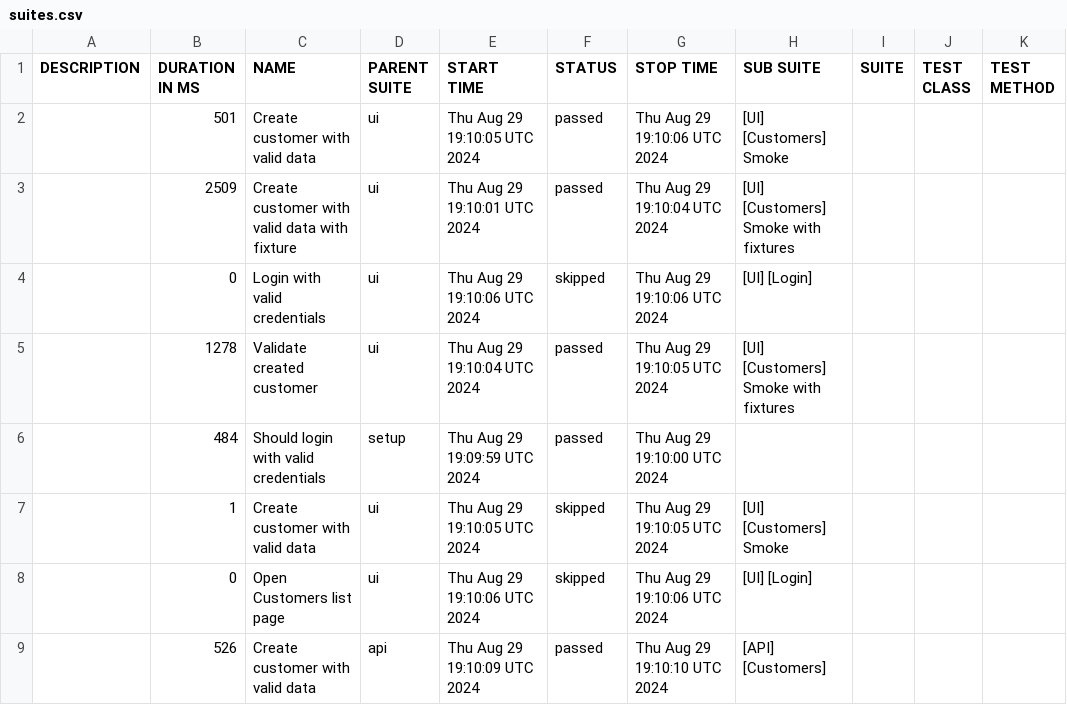
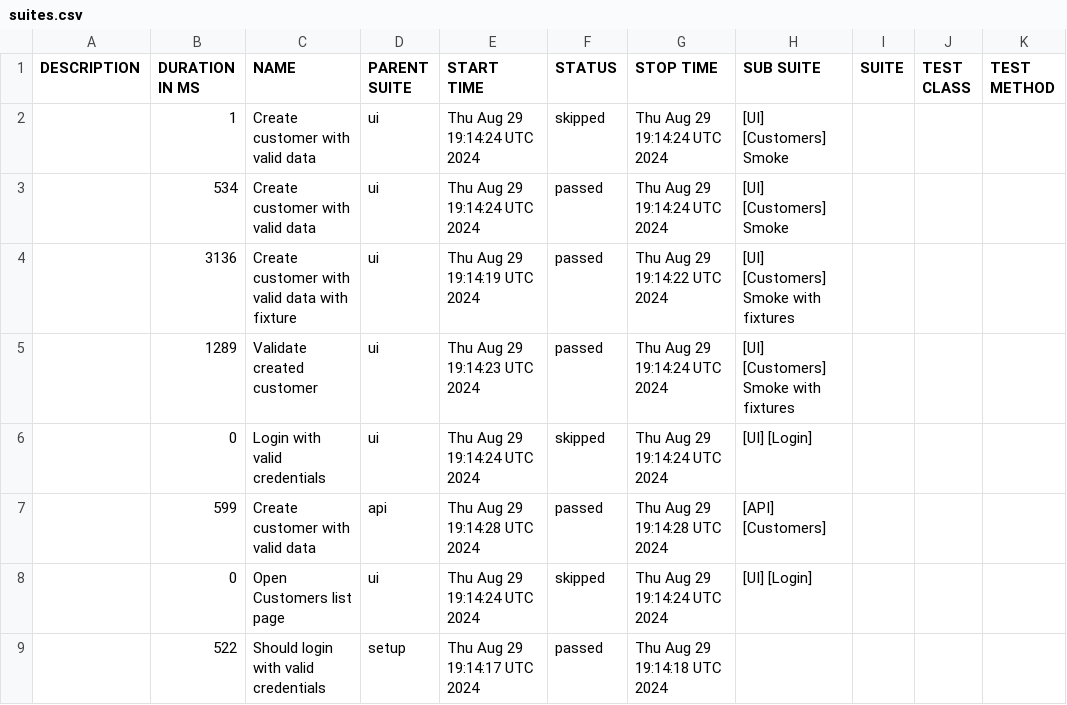
Before and after one commit to anatoly-karpovich/aqa-pw-2, a CSV file: allure-report/data/suites.csv, drawn as a sheet.

```diff
--- a/allure-report/data/suites.csv
+++ b/allure-report/data/suites.csv
@@ -1,9 +1,9 @@
 "DESCRIPTION","DURATION IN MS","NAME","PARENT SUITE","START TIME","STATUS","STOP TIME","SUB SUITE","SUITE","TEST CLASS","TEST METHOD"
-"","501","Create customer with valid data","ui","Thu Aug 29 19:10:05 UTC 2024","passed","Thu Aug 29 19:10:06 UTC 2024","[UI] [Customers] Smoke","","",""
-"","2509","Create customer with valid data with fixture","ui","Thu Aug 29 19:10:01 UTC 2024","passed","Thu Aug 29 19:10:04 UTC 2024","[UI] [Customers] Smoke with fixtures","","",""
-"","0","Login with valid credentials","ui","Thu Aug 29 19:10:06 UTC 2024","skipped","Thu Aug 29 19:10:06 UTC 2024","[UI] [Login]","","",""
-"","1278","Validate created customer","ui","Thu Aug 29 19:10:04 UTC 2024","passed","Thu Aug 29 19:10:05 UTC 2024","[UI] [Customers] Smoke with fixtures","","",""
-"","484","Should login with valid credentials","setup","Thu Aug 29 19:09:59 UTC 2024","passed","Thu Aug 29 19:10:00 UTC 2024","","","",""
-"","1","Create customer with valid data","ui","Thu Aug 29 19:10:05 UTC 2024","skipped","Thu Aug 29 19:10:05 UTC 2024","[UI] [Customers] Smoke","","",""
-"","0","Open Customers list page","ui","Thu Aug 29 19:10:06 UTC 2024","skipped","Thu Aug 29 19:10:06 UTC 2024","[UI] [Login]","","",""
-"","526","Create customer with valid data","api","Thu Aug 29 19:10:09 UTC 2024","passed","Thu Aug 29 19:10:10 UTC 2024","[API] [Customers]","","",""
+"","1","Create customer with valid data","ui","Thu Aug 29 19:14:24 UTC 2024","skipped","Thu Aug 29 19:14:24 UTC 2024","[UI] [Customers] Smoke","","",""
+"","534","Create customer with valid data","ui","Thu Aug 29 19:14:24 UTC 2024","passed","Thu Aug 29 19:14:24 UTC 2024","[UI] [Customers] Smoke","","",""
+"","3136","Create customer with valid data with fixture","ui","Thu Aug 29 19:14:19 UTC 2024","passed","Thu Aug 29 19:14:22 UTC 2024","[UI] [Customers] Smoke with fixtures","","",""
+"","1289","Validate created customer","ui","Thu Aug 29 19:14:23 UTC 2024","passed","Thu Aug 29 19:14:24 UTC 2024","[UI] [Customers] Smoke with fixtures","","",""
+"","0","Login with valid credentials","ui","Thu Aug 29 19:14:24 UTC 2024","skipped","Thu Aug 29 19:14:24 UTC 2024","[UI] [Login]","","",""
+"","599","Create customer with valid data","api","Thu Aug 29 19:14:28 UTC 2024","passed","Thu Aug 29 19:14:28 UTC 2024","[API] [Customers]","","",""
+"","0","Open Customers list page","ui","Thu Aug 29 19:14:24 UTC 2024","skipped","Thu Aug 29 19:14:24 UTC 2024","[UI] [Login]","","",""
+"","522","Should login with valid credentials","setup","Thu Aug 29 19:14:17 UTC 2024","passed","Thu Aug 29 19:14:18 UTC 2024","","","",""
```
Also changed, not shown: 30 other files.
